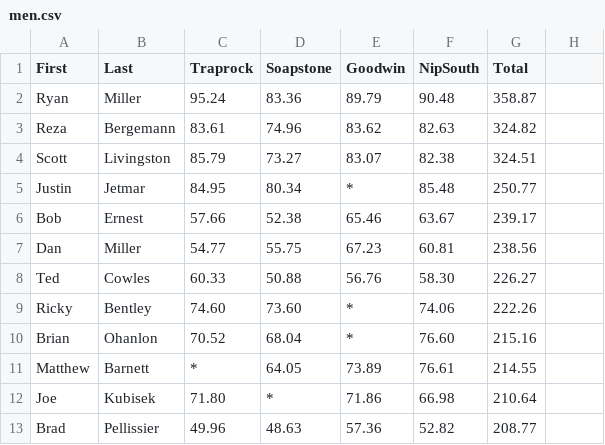
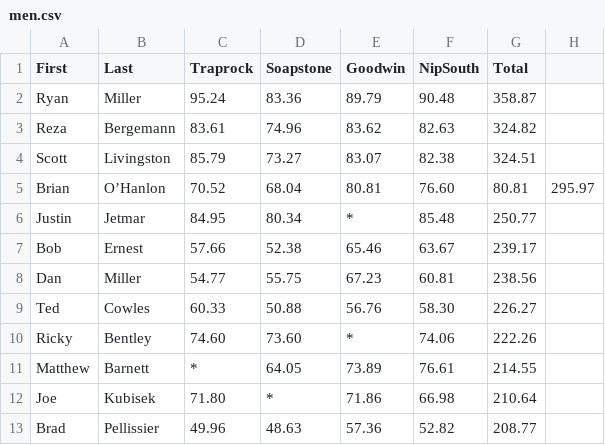
Before and after one commit to BlueBlazedTrailRunningSeries/BlueBlazedTrailRunningSeries.github.io, a CSV file: _data/results/2024/men.csv, drawn as a sheet; only a part is shown.

Commit message:
Update men.csv

```diff
--- a/_data/results/2024/men.csv
+++ b/_data/results/2024/men.csv
@@ -4,2 +4,3 @@ Reza,Bergemann,83.61,74.96,83.62,82.63,324.82
 Scott,Livingston,85.79,73.27,83.07,82.38,324.51
+Brian,O’Hanlon,70.52,68.04,80.81,76.60,80.81,295.97
 Justin,Jetmar,84.95,80.34,*,85.48,250.77
@@ -9,3 +10,2 @@ Ted,Cowles,60.33,50.88,56.76,58.30,226.27
 Ricky,Bentley,74.60,73.60,*,74.06,222.26
-Brian,Ohanlon,70.52,68.04,*,76.60,215.16
 Matthew,Barnett,*,64.05,73.89,76.61,214.55
```
